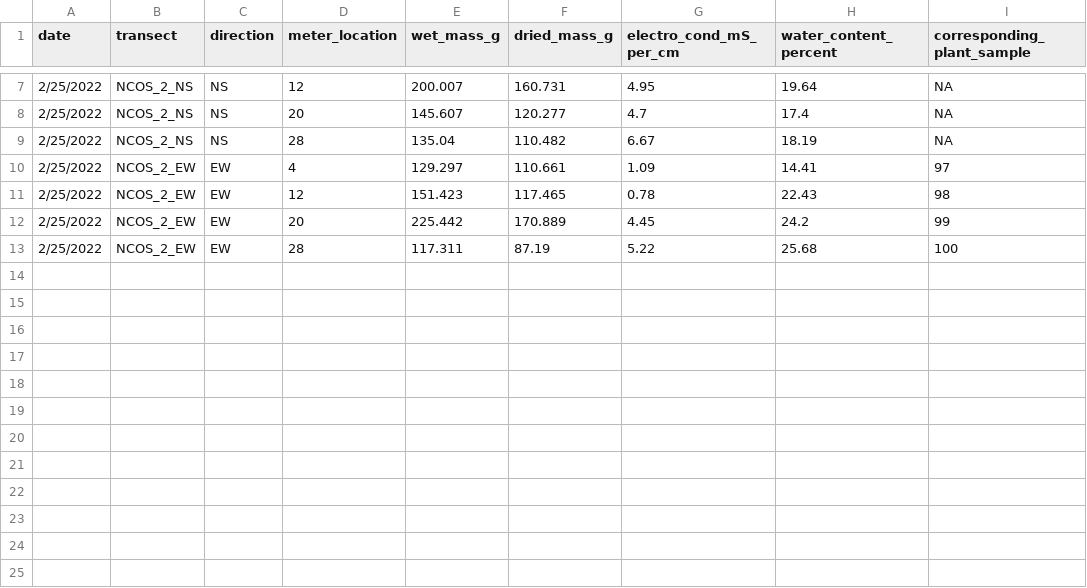
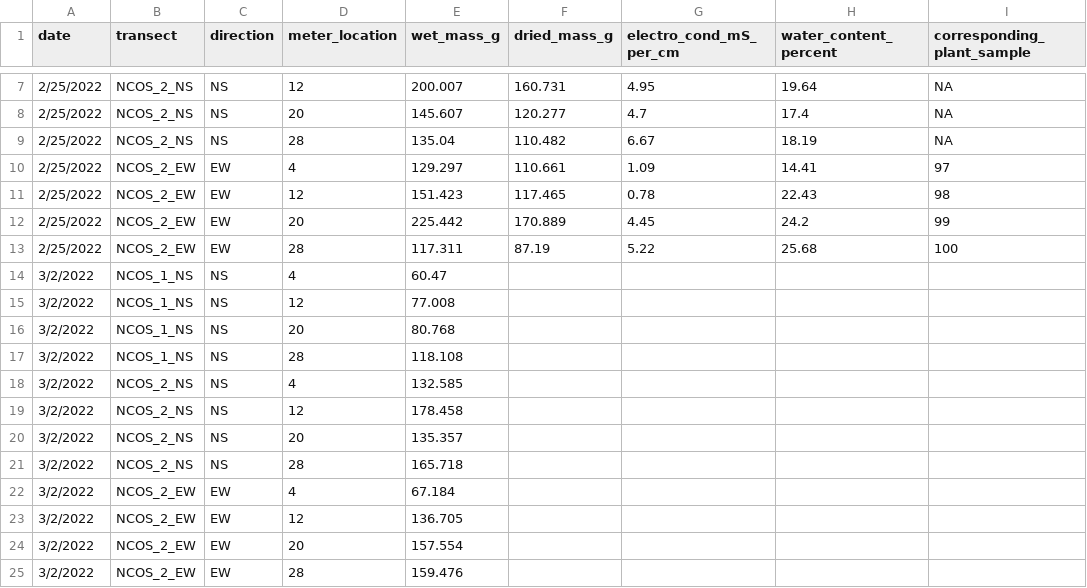
Before and after one commit to German-Sil/shift_soil_salinity, a CSV file: data/shift_soil_data.csv (was shift_soil_data.csv), drawn as a sheet; only a part is shown, gaps mark what is left out; the diff names each change by its address in the sheet, - before the commit and + after, or states it on an @@ line.

```diff
--- a/shift_soil_data.csv
+++ b/data/shift_soil_data.csv
+row 14: 3/2/2022 | NCOS_1_NS | NS | 4 | 60.47
+row 15: 3/2/2022 | NCOS_1_NS | NS | 12 | 77.008
+row 16: 3/2/2022 | NCOS_1_NS | NS | 20 | 80.768
+row 17: 3/2/2022 | NCOS_1_NS | NS | 28 | 118.108
+row 18: 3/2/2022 | NCOS_2_NS | NS | 4 | 132.585
+row 19: 3/2/2022 | NCOS_2_NS | NS | 12 | 178.458
+row 20: 3/2/2022 | NCOS_2_NS | NS | 20 | 135.357
+row 21: 3/2/2022 | NCOS_2_NS | NS | 28 | 165.718
+row 22: 3/2/2022 | NCOS_2_EW | EW | 4 | 67.184
+row 23: 3/2/2022 | NCOS_2_EW | EW | 12 | 136.705
+row 24: 3/2/2022 | NCOS_2_EW | EW | 20 | 157.554
+row 25: 3/2/2022 | NCOS_2_EW | EW | 28 | 159.476
```
Also changed, not shown: 5 other files.
